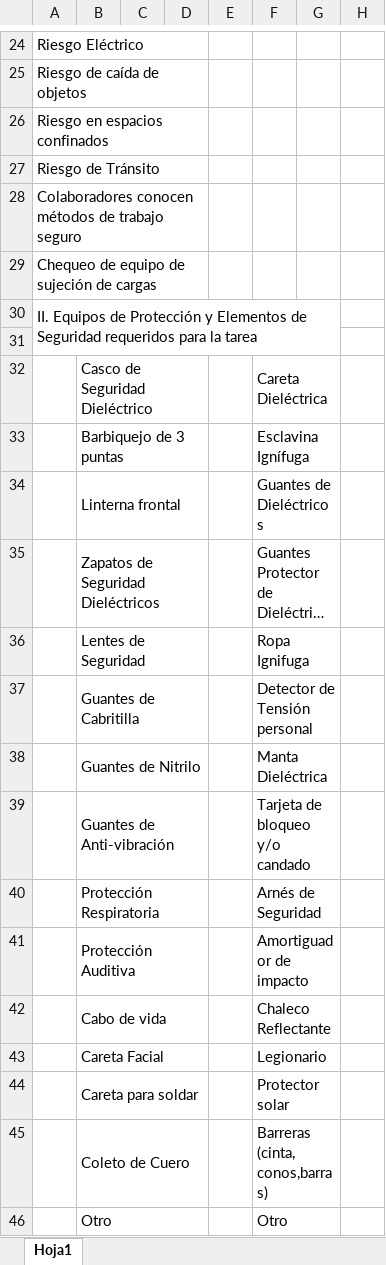
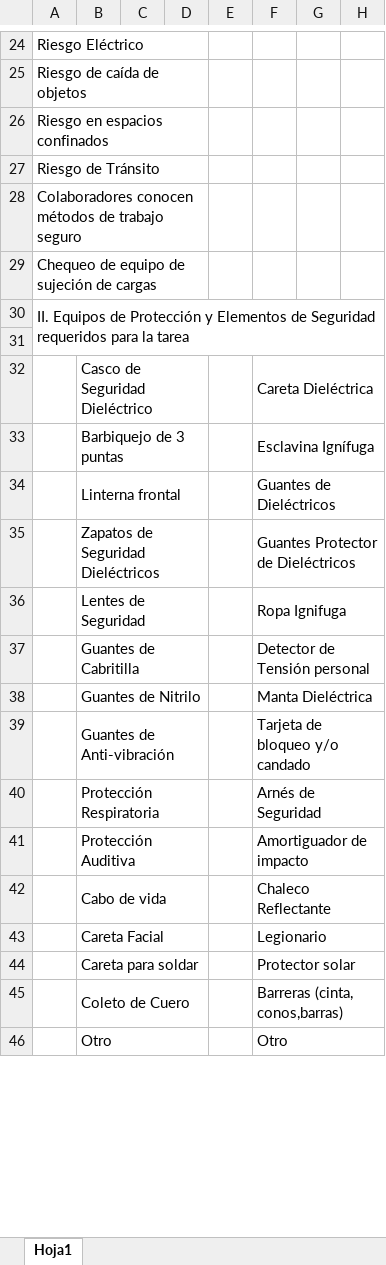
Before and after one commit to Miithras/FillAndSend, an Excel workbook: public/templates/REG-009_A_v6 ART 2.xlsx, sheet Hoja1, drawn as a sheet; only a part is shown, gaps mark what is left out; long unchanged cells end in …; values as stored, in another font and other column widths than the file's, no cell formats; charts and pictures not drawn; removed rows and columns are numbered as before the commit, all else as after; the diff covers the shown part only; the diff names each change by its address in the sheet, - before the commit and + after, or states it on an @@ line.

```diff
--- a/public/templates/REG-009_A_v6 ART 2.xlsx (sheet Hoja1)
+++ b/public/templates/REG-009_A_v6 ART 2.xlsx (sheet Hoja1)
-A30:G31 merged
+A30:H31 merged
-F32:G32 merged
+F32:H32 merged
-F33:G33 merged
+F33:H33 merged
-F34:G34 merged
+F34:H34 merged
-F35:G35 merged
+F35:H35 merged
-F36:G36 merged
+F36:H36 merged
-F37:G37 merged
+F37:H37 merged
-F38:G38 merged
+F38:H38 merged
-F39:G39 merged
+F39:H39 merged
-F40:G40 merged
+F40:H40 merged
-F41:G41 merged
+F41:H41 merged
-F42:G42 merged
+F42:H42 merged
-F43:G43 merged
+F43:H43 merged
-F44:G44 merged
+F44:H44 merged
-F45:G45 merged
+F45:H45 merged
-F46:G46 merged
+F46:H46 merged
```
Also changed, not shown: 6 added rows, 6 removed rows and merged cells elsewhere in this sheet, cell formats, public/templates/REG-009_B_v6 ART 2.xlsx, 1 other file.
